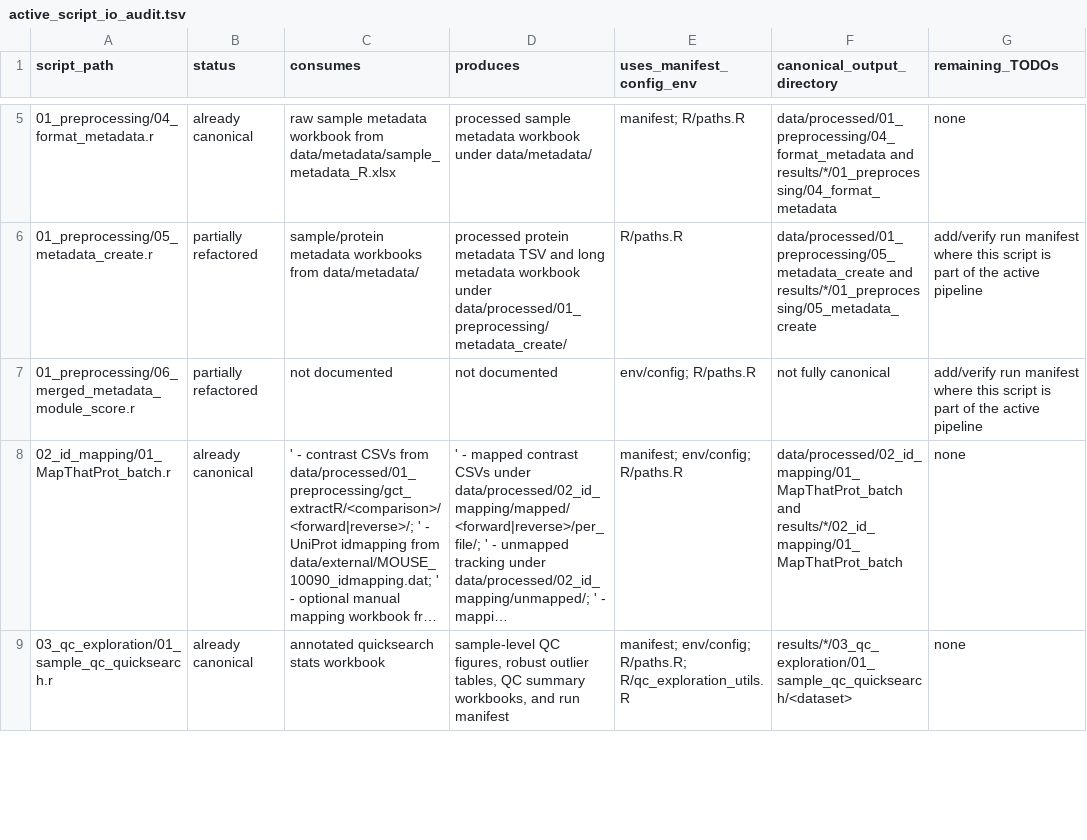
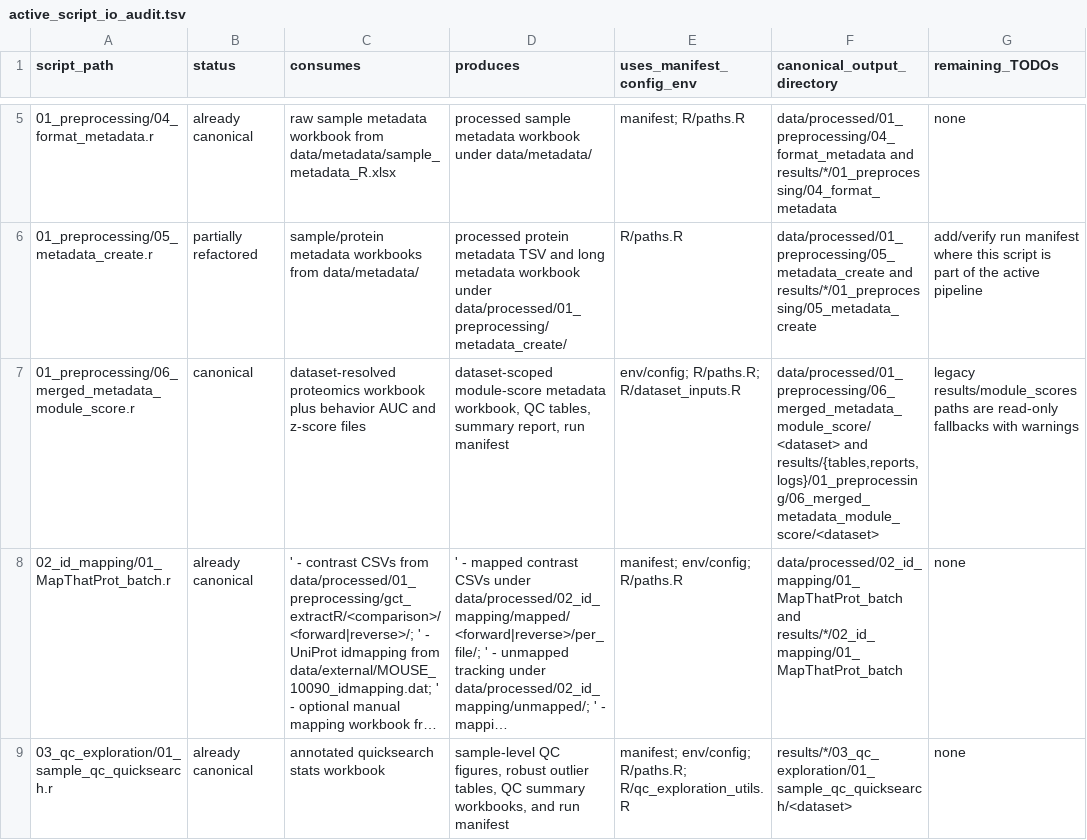
Before and after one commit to topohl/pRoteomics, a TSV file: docs/active_script_io_audit.tsv, drawn as a sheet; only a part is shown, gaps mark what is left out; long unchanged cells end in …; the diff names each change by its address in the sheet, - before the commit and + after, or states it on an @@ line.

Commit message:
Mark merged_metadata_module_score as canonical
Update docs/active_script_io_audit.tsv to mark 01_preprocessing/06_merged_metadata_module_score.r as canonical. Update its inputs/outputs and tools: dataset-resolved proteomics workbook plus behavior AUC/z-score files as consumes, dataset-scoped module-score metadata workbook, QC tables, summary report and run manifest as produces, add R/dataset_inputs.R to uses, and note legacy results/module_scores paths are read-only fallbacks with warnings.

```diff
--- a/docs/active_script_io_audit.tsv
+++ b/docs/active_script_io_audit.tsv
-B7 (status): partially refactored
+B7 (status): canonical
-C7 (consumes): not documented
+C7 (consumes): dataset-resolved proteomics workbook plus behavior AUC and z-score files
-D7 (produces): not documented
+D7 (produces): dataset-scoped module-score metadata workbook, QC tables, summary report, run manifest
-E7 (uses_manifest_config_env): env/config; R/paths.R
+E7 (uses_manifest_config_env): env/config; R/paths.R; R/dataset_inputs.R
-F7 (canonical_output_directory): not fully canonical
+F7 (canonical_output_directory): data/processed/01_preprocessing/06_merged_metadata_module_score/<dataset> and results/{tables,reports,logs}/01_preprocessing/06_merged_metadata_module_score/<dataset>
-G7 (remaining_TODOs): add/verify run manifest where this script is part of the active pipeline
+G7 (remaining_TODOs): legacy results/module_scores paths are read-only fallbacks with warnings
```
